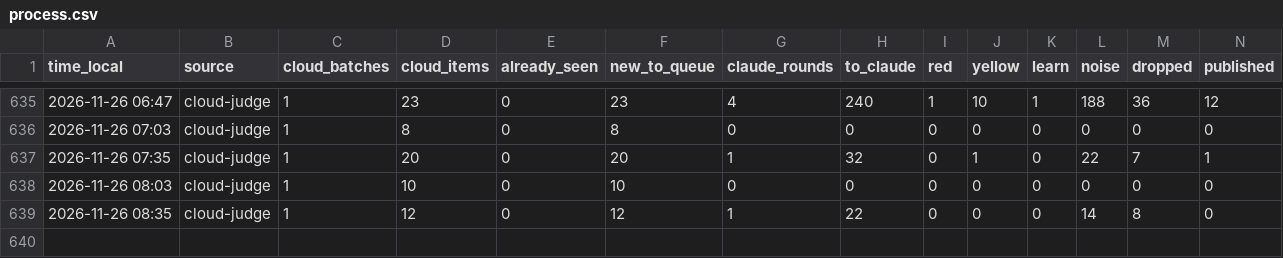
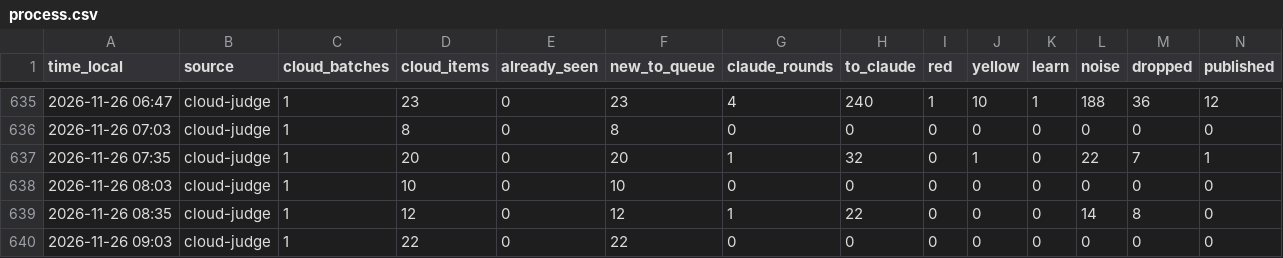
Before and after one commit to mishlyeden-stack/finpulse, a CSV file: logs/process.csv, drawn as a sheet; only a part is shown, gaps mark what is left out; rows hold the shown columns only; the diff names each change by its address in the sheet, - before the commit and + after, or states it on an @@ line.

Commit message:
judge 2026-11-26 09:03

```diff
--- a/logs/process.csv
+++ b/logs/process.csv
+row 640: 2026-11-26 09:03 | cloud-judge | 1 | 22 | 0 | 22 | 0 | 0 | 0 | 0 | 0 | 0 | 0 | 0
```
Also changed, not shown: state/judge/metrics.csv, state/judge/usage.csv, 8 other files.
